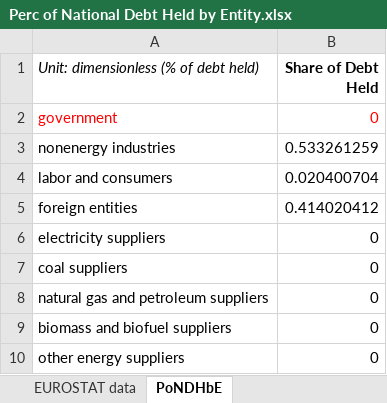
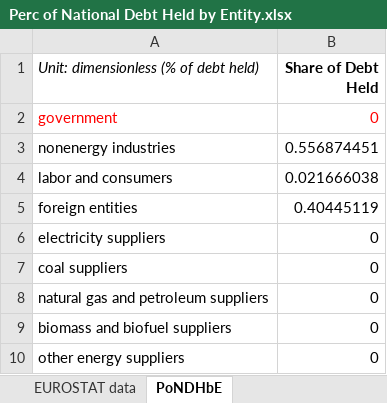
Before and after one commit to EnergyInnovation/eps-eu, an Excel workbook: InputData/io-model/PoNDHbE/Perc of National Debt Held by Entity.xlsx, sheet PoNDHbE, drawn as a sheet; values as stored, in another font and other column widths than the file's, no borders; the diff names each change by its address in the sheet, - before the commit and + after, or states it on an @@ line.

Commit message:
Update EU27 io-model\PoNDHbE

```diff
--- a/InputData/io-model/PoNDHbE/Perc of National Debt Held by Entity.xlsx (sheet PoNDHbE)
+++ b/InputData/io-model/PoNDHbE/Perc of National Debt Held by Entity.xlsx (sheet PoNDHbE)
-B3 (Share of Debt Held): 0.533261259
+B3 (Share of Debt Held): 0.556874451
-B4 (Share of Debt Held): 0.020400704
+B4 (Share of Debt Held): 0.021666038
-B5 (Share of Debt Held): 0.414020412
+B5 (Share of Debt Held): 0.40445119
```
Also changed, not shown: sheet EUROSTAT data, sheet About, sheet EUROSTAT summary, sheet EUROSTAT structure, other sheet tabs, formulas that keep their value, 1 other file.
